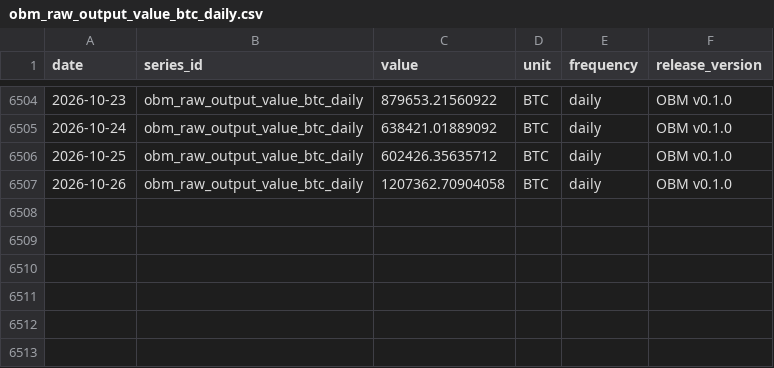
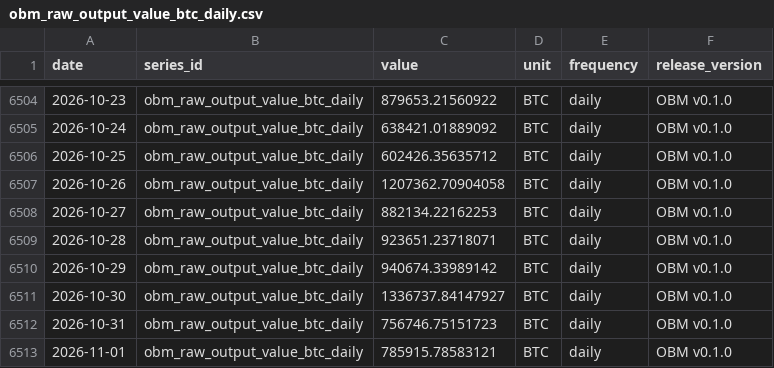
Before and after one commit to diegorllanos/open-bitcoin-metrics, a CSV file: metrics/obm_raw_output_value_btc_daily/obm_raw_output_value_btc_daily.csv, drawn as a sheet; only a part is shown, gaps mark what is left out; the diff names each change by its address in the sheet, - before the commit and + after, or states it on an @@ line.

```diff
--- a/metrics/obm_raw_output_value_btc_daily/obm_raw_output_value_btc_daily.csv
+++ b/metrics/obm_raw_output_value_btc_daily/obm_raw_output_value_btc_daily.csv
+row 6508: 2026-10-27 | obm_raw_output_value_btc_daily | 882134.22162253 | BTC | daily | OBM v0.1.0
+row 6509: 2026-10-28 | obm_raw_output_value_btc_daily | 923651.23718071 | BTC | daily | OBM v0.1.0
+row 6510: 2026-10-29 | obm_raw_output_value_btc_daily | 940674.33989142 | BTC | daily | OBM v0.1.0
+row 6511: 2026-10-30 | obm_raw_output_value_btc_daily | 1336737.84147927 | BTC | daily | OBM v0.1.0
+row 6512: 2026-10-31 | obm_raw_output_value_btc_daily | 756746.75151723 | BTC | daily | OBM v0.1.0
+row 6513: 2026-11-01 | obm_raw_output_value_btc_daily | 785915.78583121 | BTC | daily | OBM v0.1.0
```
Also changed, not shown: metrics/obm_difficulty_eod_daily/obm_difficulty_eod_daily.csv, metrics/obm_est7d_hashrate_ehs_daily/obm_est7d_hashrate_ehs_daily.csv, 43 other files.
